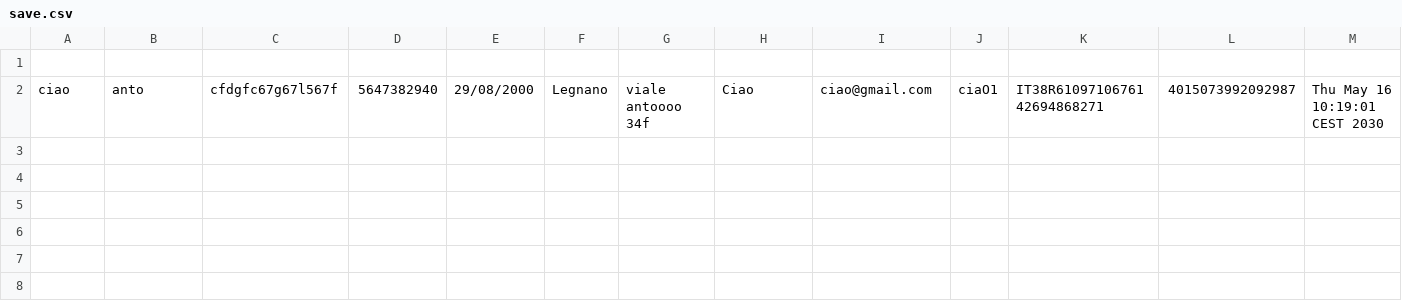
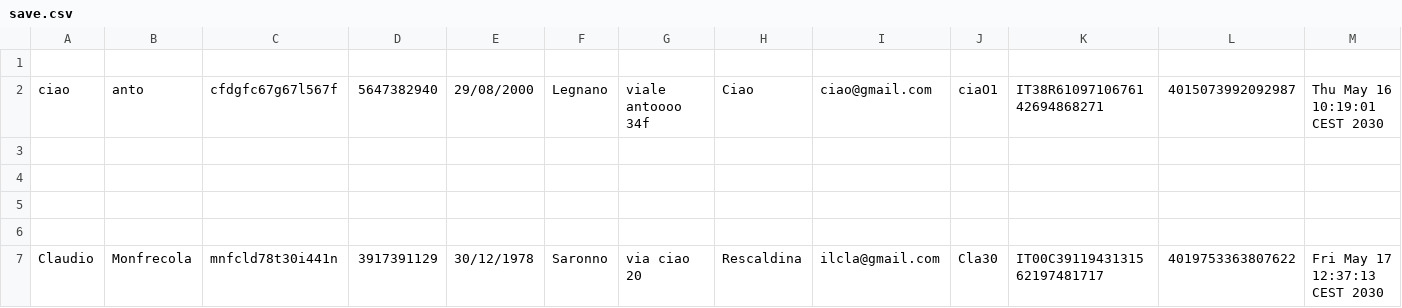
Before and after one commit to ilmonfre/ProgettoFineAnno4Gberno, a CSV file: save.csv, drawn as a sheet; only a part is shown; rows hold the shown columns only; the diff names each change by its address in the sheet, - before the commit and + after, or states it on an @@ line.

```diff
--- a/save.csv
+++ b/save.csv
+row 3: (empty)
+row 4: (empty)
+row 5: (empty)
+row 6: (empty)
+row 7: Claudio | Monfrecola | mnfcld78t30i441n | 3917391129 | 30/12/1978 | Saronno | via ciao 20 | Rescaldina | ilcla@gmail.com | Cla30 | IT00C3911943131562197481717 | 4019753363807622 | Fri May 17 12:37:13 CEST 2030
```
Also changed, not shown: 4 other files.
